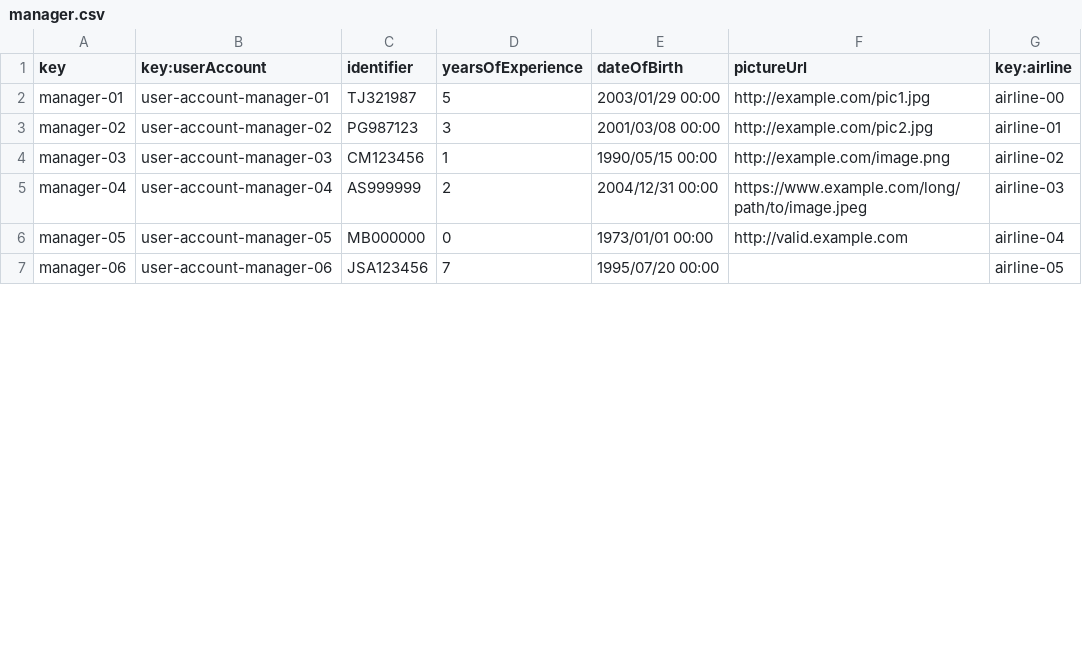
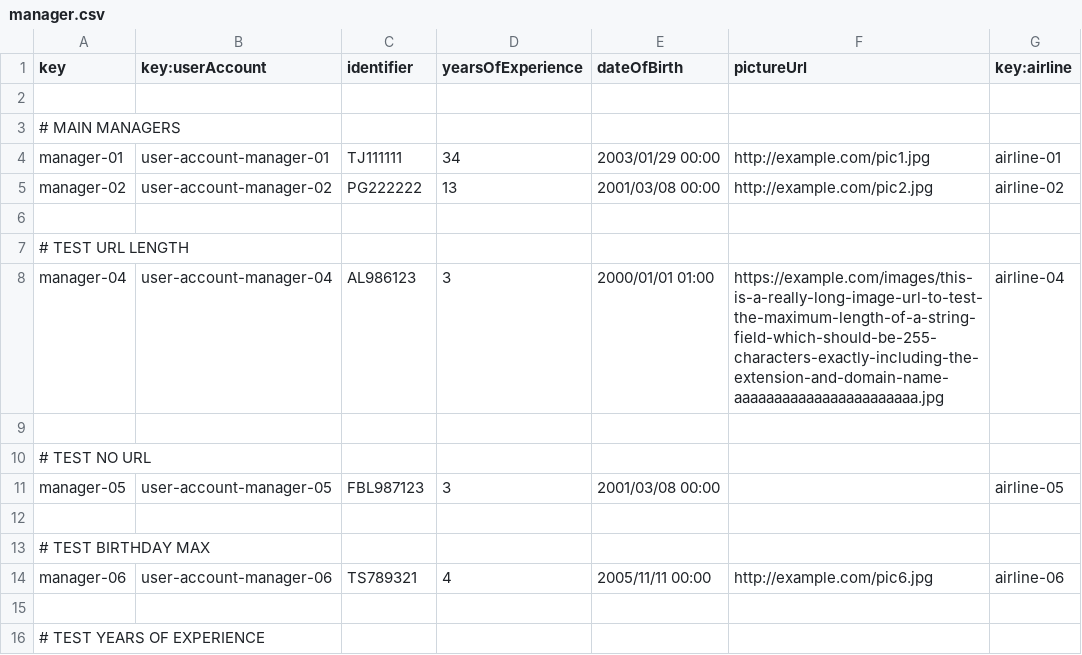
Before and after one commit to javpalgon/Acme-ANS-C2, a CSV file: src/main/resources/WEB-INF/data/sample/manager.csv, drawn as a sheet; only a part is shown; the diff covers the shown part only.

```diff
--- a/src/main/resources/WEB-INF/data/sample/manager.csv
+++ b/src/main/resources/WEB-INF/data/sample/manager.csv
@@ -1,7 +1,16 @@
 key,key:userAccount,identifier,yearsOfExperience,dateOfBirth,pictureUrl,key:airline
-manager-01,user-account-manager-01,TJ321987,5,2003/01/29 00:00,http://example.com/pic1.jpg,airline-00
-manager-02,user-account-manager-02,PG987123,3,2001/03/08 00:00,http://example.com/pic2.jpg,airline-01
-manager-03,user-account-manager-03,CM123456,1,1990/05/15 00:00,http://example.com/image.png,airline-02
-manager-04,user-account-manager-04,AS999999,2,2004/12/31 00:00,https://www.example.com/long/path/to/image.jpeg,airline-03
-manager-05,user-account-manager-05,MB000000,0,1973/01/01 00:00,http://valid.example.com,airline-04
-manager-06,user-account-manager-06,JSA123456,7,1995/07/20 00:00,,airline-05
+
+# MAIN MANAGERS
+manager-01,user-account-manager-01,TJ111111,34,2003/01/29 00:00,http://example.com/pic1.jpg,airline-01
+manager-02,user-account-manager-02,PG222222,13,2001/03/08 00:00,http://example.com/pic2.jpg,airline-02
+
+# TEST URL LENGTH
+manager-04,user-account-manager-04,AL986123,3,2000/01/01 01:00,https://example.com/images/this-is-a-really-long-image-url-to-test-the-maximum-length-of-a-string-field-which-should-be-255-characters-exactly-including-the-extension-and-domain-name-aaaaaaaaaaaaaaaaaaaaaaa.jpg,airline-04
+
+# TEST NO URL
+manager-05,user-account-manager-05,FBL987123,3,2001/03/08 00:00,,airline-05
+
+# TEST BIRTHDAY MAX
+manager-06,user-account-manager-06,TS789321,4,2005/11/11 00:00,http://example.com/pic6.jpg,airline-06
+
+# TEST YEARS OF EXPERIENCE
```
Also changed, not shown: 8 added rows and 40 edited cells elsewhere in this file, src/main/resources/WEB-INF/data/sample/aircraft.csv, src/main/resources/WEB-INF/data/sample/airport.csv, 24 other files.
